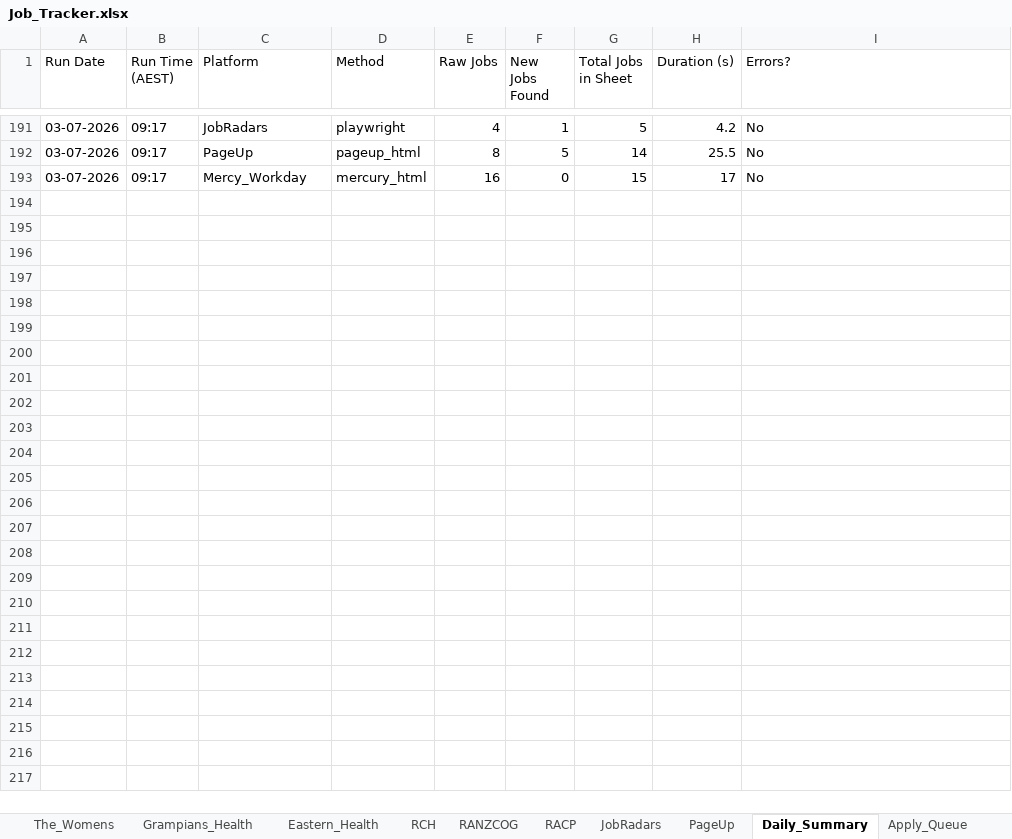
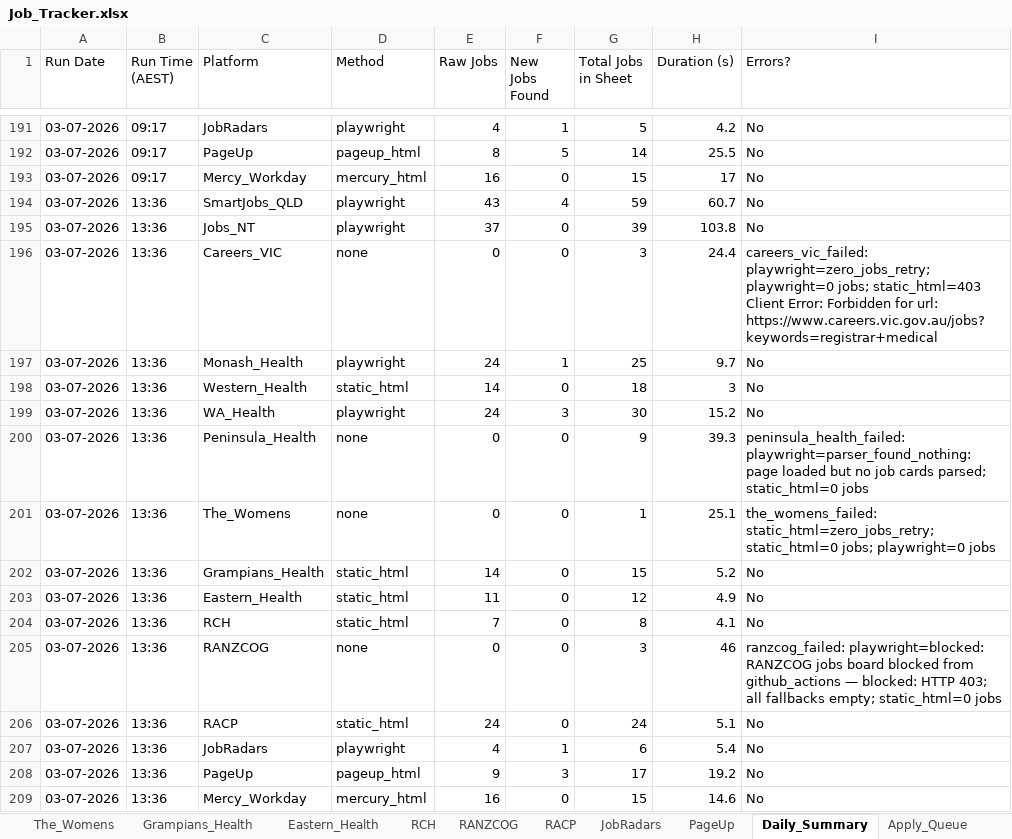
Before and after one commit to umang8954/Doctor-Australia-Job-Collector, an Excel workbook: Job_Tracker.xlsx, sheet Daily_Summary, drawn as a sheet; only a part is shown, gaps mark what is left out; values as stored, in another font and other column widths than the file's, no borders; the diff names each change by its address in the sheet, - before the commit and + after, or states it on an @@ line.

```diff
--- a/Job_Tracker.xlsx (sheet Daily_Summary)
+++ b/Job_Tracker.xlsx (sheet Daily_Summary)
+row 194: 03-07-2026 | 13:36 | SmartJobs_QLD | playwright | 43 | 4 | 59 | 60.7 | No
+row 195: 03-07-2026 | 13:36 | Jobs_NT | playwright | 37 | 0 | 39 | 103.8 | No
+row 196: 03-07-2026 | 13:36 | Careers_VIC | none | 0 | 0 | 3 | 24.4 | careers_vic_failed: playwright=zero_jobs_retry; playwright=0 jobs; static_html=403 Client Error: Forbidden for url: https://www.careers.vic.gov.au/jobs?keywords=registrar+medical
+row 197: 03-07-2026 | 13:36 | Monash_Health | playwright | 24 | 1 | 25 | 9.7 | No
+row 198: 03-07-2026 | 13:36 | Western_Health | static_html | 14 | 0 | 18 | 3 | No
+row 199: 03-07-2026 | 13:36 | WA_Health | playwright | 24 | 3 | 30 | 15.2 | No
+row 200: 03-07-2026 | 13:36 | Peninsula_Health | none | 0 | 0 | 9 | 39.3 | peninsula_health_failed: playwright=parser_found_nothing: page loaded but no job cards parsed; static_html=0 jobs
+row 201: 03-07-2026 | 13:36 | The_Womens | none | 0 | 0 | 1 | 25.1 | the_womens_failed: static_html=zero_jobs_retry; static_html=0 jobs; playwright=0 jobs
+row 202: 03-07-2026 | 13:36 | Grampians_Health | static_html | 14 | 0 | 15 | 5.2 | No
+row 203: 03-07-2026 | 13:36 | Eastern_Health | static_html | 11 | 0 | 12 | 4.9 | No
+row 204: 03-07-2026 | 13:36 | RCH | static_html | 7 | 0 | 8 | 4.1 | No
+row 205: 03-07-2026 | 13:36 | RANZCOG | none | 0 | 0 | 3 | 46 | ranzcog_failed: playwright=blocked: RANZCOG jobs board blocked from github_actions — blocked: HTTP 403; all fallbacks empty; static_html=0 jobs
+row 206: 03-07-2026 | 13:36 | RACP | static_html | 24 | 0 | 24 | 5.1 | No
+row 207: 03-07-2026 | 13:36 | JobRadars | playwright | 4 | 1 | 6 | 5.4 | No
+row 208: 03-07-2026 | 13:36 | PageUp | pageup_html | 9 | 3 | 17 | 19.2 | No
+row 209: 03-07-2026 | 13:36 | Mercy_Workday | mercury_html | 16 | 0 | 15 | 14.6 | No
```
Also changed, not shown: sheet All_Jobs_Australia, sheet Profile_Matches, sheet Apply_Queue, sheet SmartJobs_QLD, sheet PageUp, sheet WA_Health, 2 more sheets, 3 other files.
